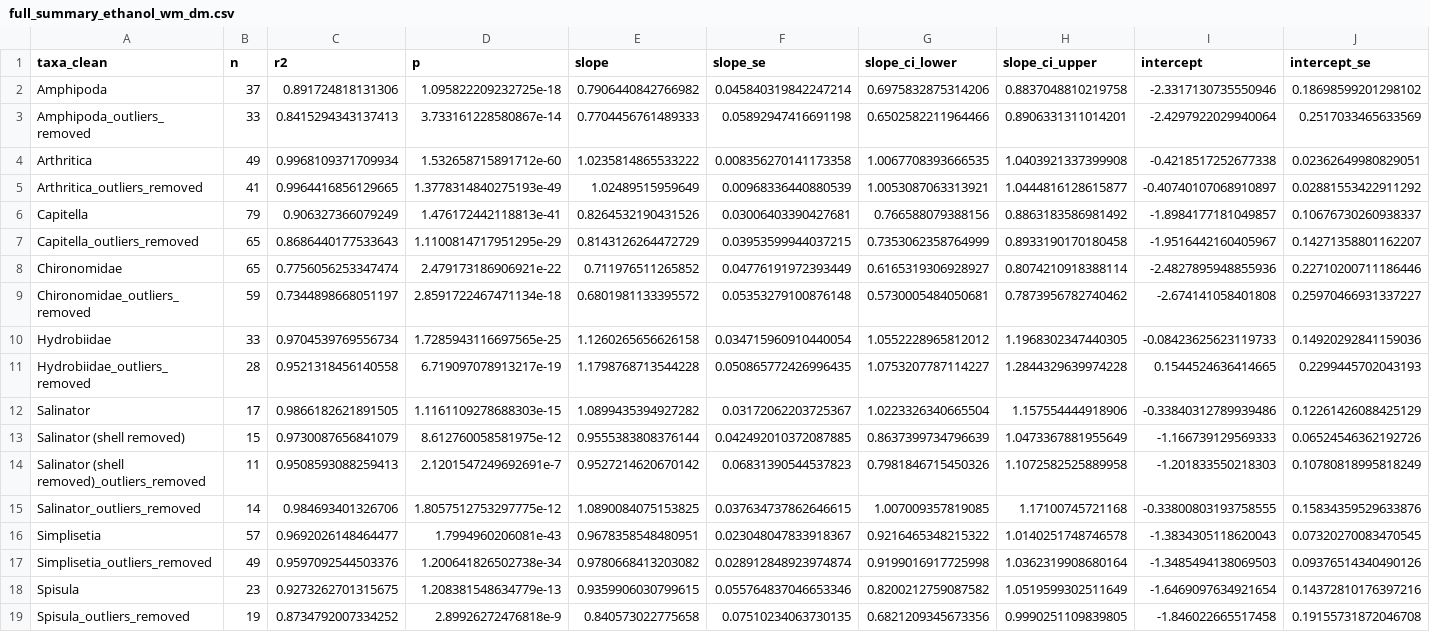
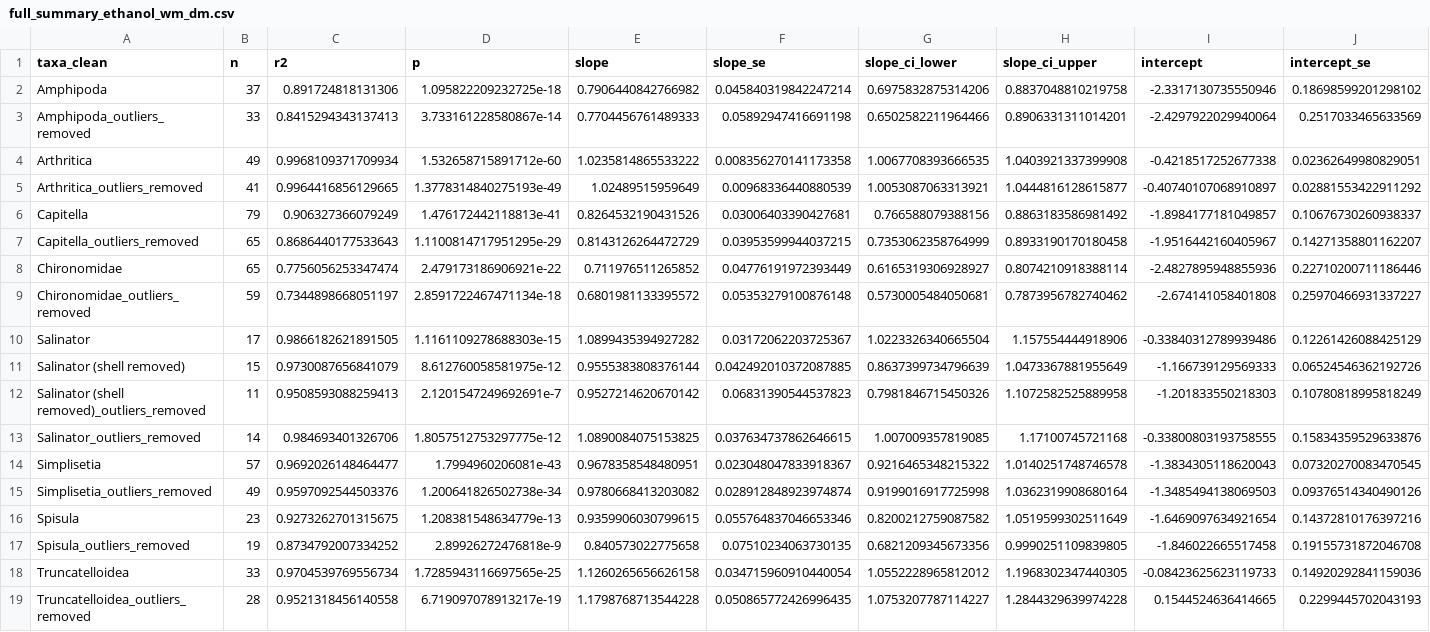
Before and after one commit to JoshNitschke/biomass_conversion, a CSV file: output/ethanol/wm_dm/full_summary_ethanol_wm_dm.csv, drawn as a sheet; only a part is shown; removed rows and columns are numbered as before the commit, all else as after; rows hold the shown columns only; the diff names each change by its address in the sheet, - before the commit and + after, or states it on an @@ line.

```diff
--- a/output/ethanol/wm_dm/full_summary_ethanol_wm_dm.csv
+++ b/output/ethanol/wm_dm/full_summary_ethanol_wm_dm.csv
-row 10: Hydrobiidae | 33 | 0.9704539769556734 | 1.7285943116697565e-25 | 1.1260265656626158 | 0.034715960910440054 | 1.0552228965812012 | 1.1968302347440305 | -0.08423625623119733 | 0.14920292841159036
-row 11: Hydrobiidae_outliers_removed | 28 | 0.9521318456140558 | 6.719097078913217e-19 | 1.1798768713544228 | 0.050865772426996435 | 1.0753207787114227 | 1.2844329639974228 | 0.1544524636414665 | 0.2299445702043193
+row 18: Truncatelloidea | 33 | 0.9704539769556734 | 1.7285943116697565e-25 | 1.1260265656626158 | 0.034715960910440054 | 1.0552228965812012 | 1.1968302347440305 | -0.08423625623119733 | 0.14920292841159036
+row 19: Truncatelloidea_outliers_removed | 28 | 0.9521318456140558 | 6.719097078913217e-19 | 1.1798768713544228 | 0.050865772426996435 | 1.0753207787114227 | 1.2844329639974228 | 0.1544524636414665 | 0.2299445702043193
```
Also changed, not shown: data/processed/ethanol/wm_dm/biomass_ethanol_wm_dm_cleaned.csv, data/processed/formalin/wm_dm/biomass_formalin_wm_dm_cleaned.csv, 12 other files.
